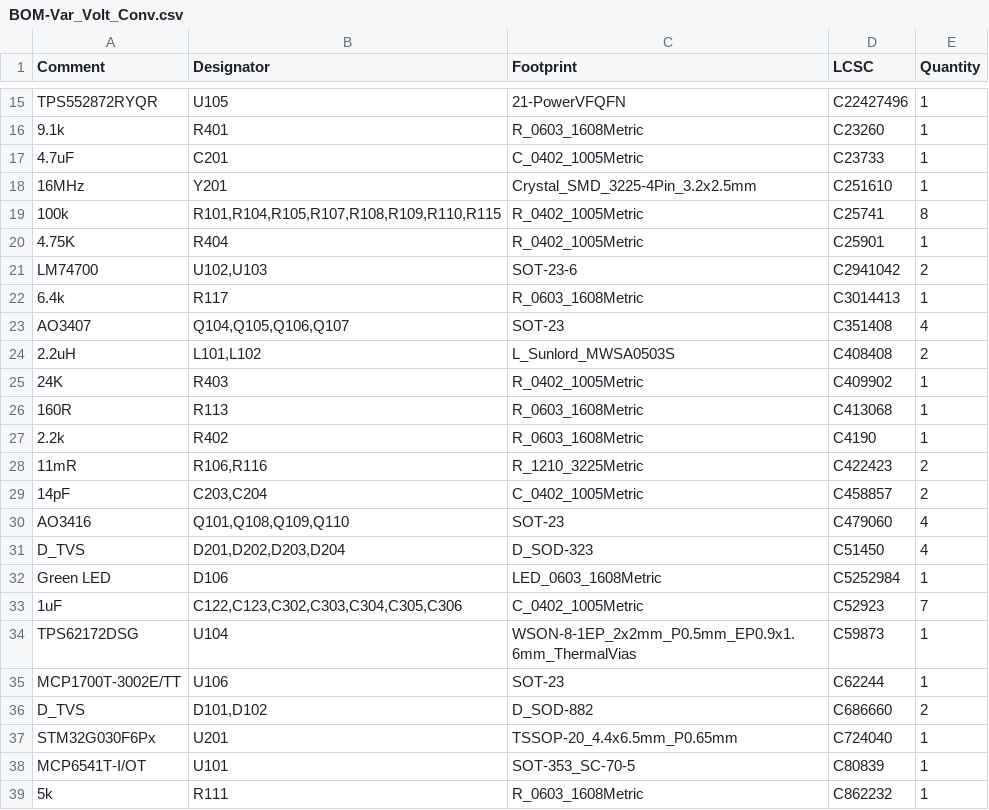
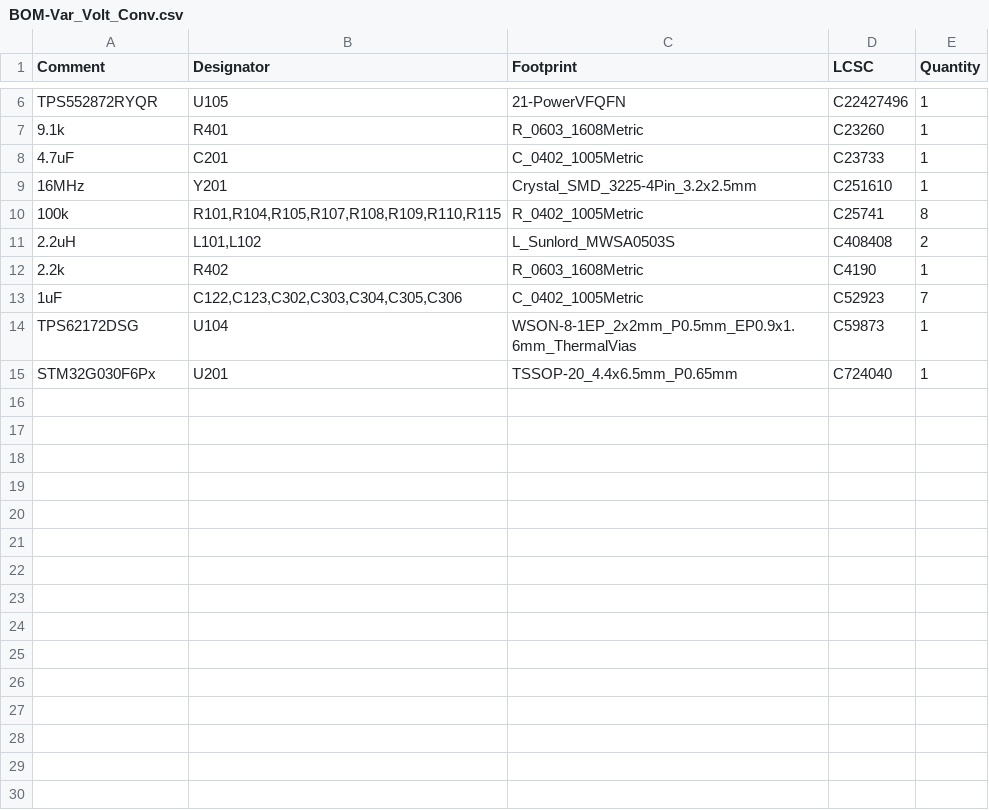
Before and after one commit to GhanGhan/Variable_Voltage_Controller, a CSV file: Var_Volt_Conv/jlcpcb/production_files/BOM-Var_Volt_Conv.csv, drawn as a sheet; only a part is shown, gaps mark what is left out; the diff covers the shown part only.

```diff
--- a/Var_Volt_Conv/jlcpcb/production_files/BOM-Var_Volt_Conv.csv
+++ b/Var_Volt_Conv/jlcpcb/production_files/BOM-Var_Volt_Conv.csv
@@ -19,21 +10,6 @@ TPS552872RYQR,U105,21-PowerVFQFN,C22427496,1
 100k,"R101,R104,R105,R107,R108,R109,R110,R115",R_0402_1005Metric,C25741,8
-4.75K,R404,R_0402_1005Metric,C25901,1
-LM74700,"U102,U103",SOT-23-6,C2941042,2
-6.4k,R117,R_0603_1608Metric,C3014413,1
-AO3407,"Q104,Q105,Q106,Q107",SOT-23,C351408,4
 2.2uH,"L101,L102",L_Sunlord_MWSA0503S,C408408,2
-24K,R403,R_0402_1005Metric,C409902,1
-160R,R113,R_0603_1608Metric,C413068,1
 2.2k,R402,R_0603_1608Metric,C4190,1
-11mR,"R106,R116",R_1210_3225Metric,C422423,2
-14pF,"C203,C204",C_0402_1005Metric,C458857,2
-AO3416,"Q101,Q108,Q109,Q110",SOT-23,C479060,4
-D_TVS,"D201,D202,D203,D204",D_SOD-323,C51450,4
-Green LED,D106,LED_0603_1608Metric,C5252984,1
 1uF,"C122,C123,C302,C303,C304,C305,C306",C_0402_1005Metric,C52923,7
 TPS62172DSG,U104,WSON-8-1EP_2x2mm_P0.5mm_EP0.9x1.6mm_ThermalVias,C59873,1
-MCP1700T-3002E/TT,U106,SOT-23,C62244,1
-D_TVS,"D101,D102",D_SOD-882,C686660,2
 STM32G030F6Px,U201,TSSOP-20_4.4x6.5mm_P0.65mm,C724040,1
-MCP6541T-I/OT,U101,SOT-353_SC-70-5,C80839,1
-5k,R111,R_0603_1608Metric,C862232,1
```
Also changed, not shown: 9 removed rows elsewhere in this file, Var_Volt_Conv/jlcpcb/production_files/CPL-Var_Volt_Conv.csv, 27 other files.
